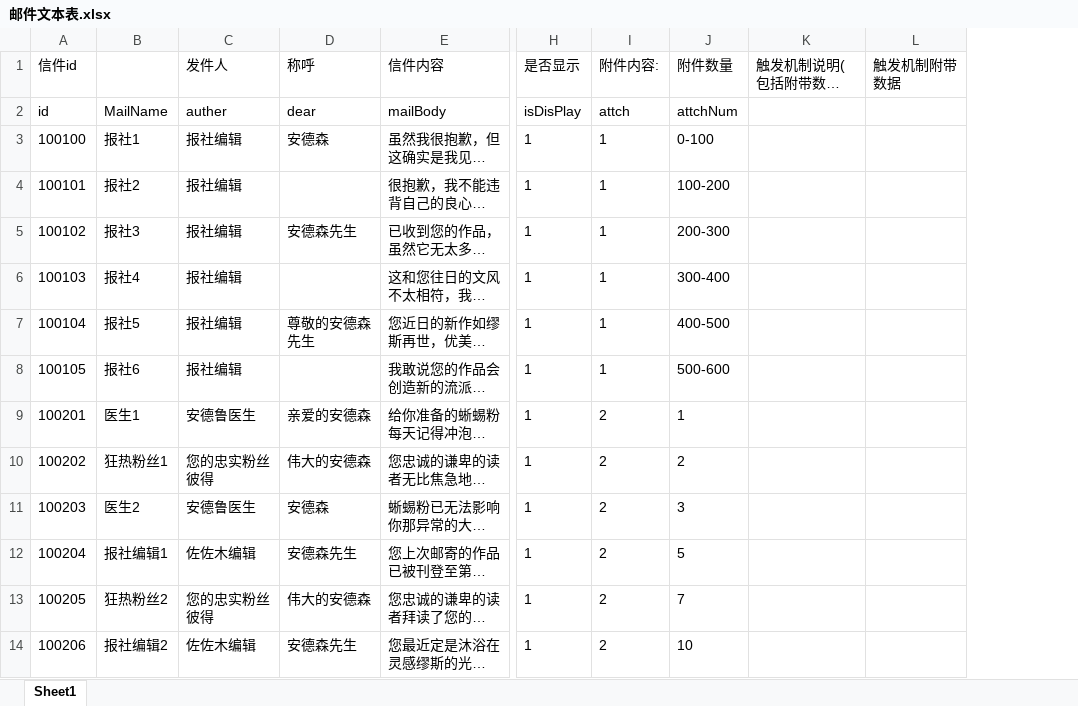
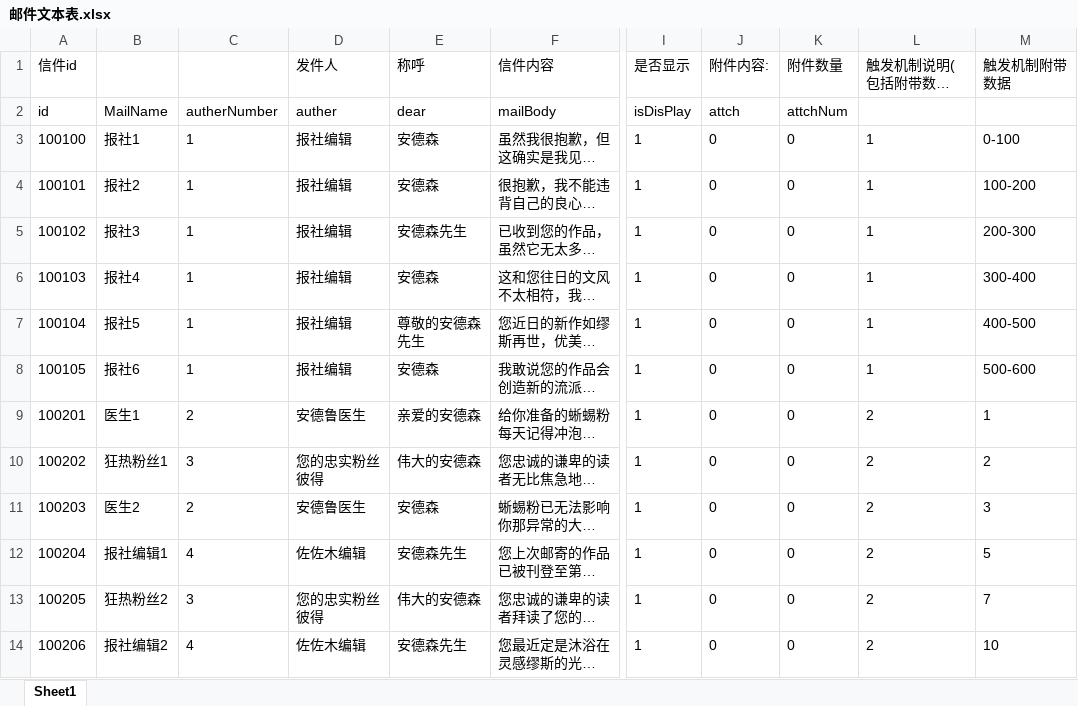
Before and after one commit to VallayAndAlian/Nonsense_Novelist, an Excel workbook: Assets/邮件文本表.xlsx, sheet Sheet1, drawn as a sheet; only a part is shown, gaps mark what is left out; long unchanged cells end in …; values as stored, in another font and other column widths than the file's, no borders; addresses are those after the commit; the diff covers the shown part only; the diff names each change by its address in the sheet, - before the commit and + after, or states it on an @@ line.

```diff
--- a/Assets/邮件文本表.xlsx (sheet Sheet1)
+++ b/Assets/邮件文本表.xlsx (sheet Sheet1)
+column C, rows 2-14: autherNumber | 1 | 1 | 1 | 1 | 1 | 1 | 2 | 3 | 2 | 4 | 3 | 4
-J3:J8 (附件内容:): 1
+J3:J8 (附件内容:): 0
-K3 (附件数量): 0-100
+K3 (附件数量): 0
-L3:L8 (触发机制说明(包括附带数据的用途)): (empty)
+L3:L8 (触发机制说明(包括附带数据的用途)): 1
-M3 (触发机制附带数据): (empty)
+M3 (触发机制附带数据): 0-100
-E4 (称呼): (empty)
+E4 (称呼): 安德森
-K4 (附件数量): 100-200
+K4 (附件数量): 0
-M4 (触发机制附带数据): (empty)
+M4 (触发机制附带数据): 100-200
-K5 (附件数量): 200-300
+K5 (附件数量): 0
-M5 (触发机制附带数据): (empty)
+M5 (触发机制附带数据): 200-300
-E6 (称呼): (empty)
+E6 (称呼): 安德森
-K6 (附件数量): 300-400
+K6 (附件数量): 0
-M6 (触发机制附带数据): (empty)
+M6 (触发机制附带数据): 300-400
-K7 (附件数量): 400-500
+K7 (附件数量): 0
-M7 (触发机制附带数据): (empty)
+M7 (触发机制附带数据): 400-500
-E8 (称呼): (empty)
+E8 (称呼): 安德森
-K8 (附件数量): 500-600
+K8 (附件数量): 0
-M8 (触发机制附带数据): (empty)
+M8 (触发机制附带数据): 500-600
-J9:J14 (附件内容:): 2
+J9:J14 (附件内容:): 0
-K9 (附件数量): 1
+K9 (附件数量): 0
-L9:L14 (触发机制说明(包括附带数据的用途)): (empty)
+L9:L14 (触发机制说明(包括附带数据的用途)): 2
-M9 (触发机制附带数据): (empty)
+M9 (触发机制附带数据): 1
-K10 (附件数量): 2
+K10 (附件数量): 0
-M10 (触发机制附带数据): (empty)
+M10 (触发机制附带数据): 2
-K11 (附件数量): 3
+K11 (附件数量): 0
-M11 (触发机制附带数据): (empty)
+M11 (触发机制附带数据): 3
-K12 (附件数量): 5
+K12 (附件数量): 0
-M12 (触发机制附带数据): (empty)
+M12 (触发机制附带数据): 5
-K13 (附件数量): 7
+K13 (附件数量): 0
-M13 (触发机制附带数据): (empty)
+M13 (触发机制附带数据): 7
-K14 (附件数量): 10
+K14 (附件数量): 0
-M14 (触发机制附带数据): (empty)
+M14 (触发机制附带数据): 10
```
Also changed, not shown: 4 edited cells elsewhere in this sheet, 12 other files.
